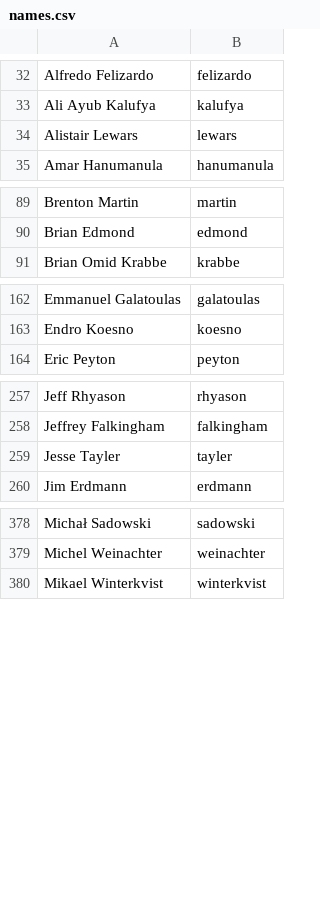
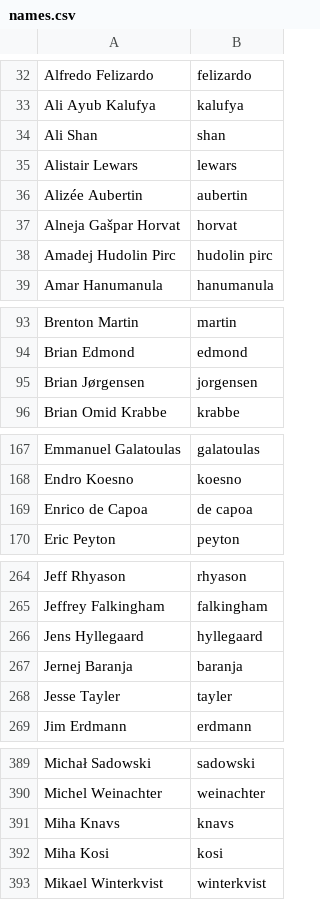
Before and after one commit to twse/random-stuff, a CSV file: names.csv, drawn as a sheet; only a part is shown, gaps mark what is left out; the diff covers the shown part only.

Commit message:
Add translators for more languages.

```diff
--- a/names.csv
+++ b/names.csv
@@ -33,3 +33,7 @@ Alfredo Felizardo,felizardo
 Ali Ayub Kalufya,kalufya
+Ali Shan,shan
 Alistair Lewars,lewars
+Alizée Aubertin,aubertin
+Alneja Gašpar Horvat,horvat
+Amadej Hudolin Pirc,hudolin pirc
 Amar Hanumanula,hanumanula
@@ -90,2 +94,3 @@ Brenton Martin,martin
 Brian Edmond,edmond
+Brian Jørgensen,jorgensen
 Brian Omid Krabbe,krabbe
@@ -163,2 +168,3 @@ Emmanuel Galatoulas,galatoulas
 Endro Koesno,koesno
+Enrico de Capoa,de capoa
 Eric Peyton,peyton
@@ -258,2 +265,4 @@ Jeff Rhyason,rhyason
 Jeffrey Falkingham,falkingham
+Jens Hyllegaard,hyllegaard
+Jernej Baranja,baranja
 Jesse Tayler,tayler
@@ -379,2 +390,4 @@ Michał Sadowski,sadowski
 Michel Weinachter,weinachter
+Miha Knavs,knavs
+Miha Kosi,kosi
 Mikael Winterkvist,winterkvist
```
Also changed, not shown: 11 added rows and 1 edited cell elsewhere in this file.
